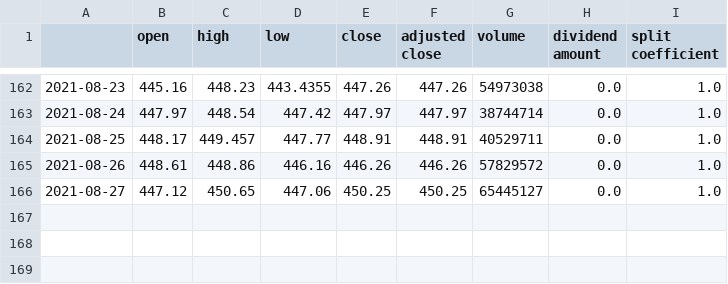
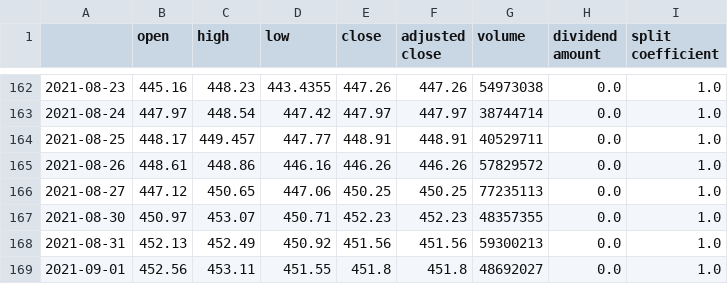
Before and after one commit to junyoung-sim/sltm, a CSV file: data/spy.csv, drawn as a sheet; only a part is shown, gaps mark what is left out.

```diff
--- a/data/spy.csv
+++ b/data/spy.csv
@@ -165,2 +165,5 @@
 2021-08-26,448.61,448.86,446.16,446.26,446.26,57829572,0.0,1.0
-2021-08-27,447.12,450.65,447.06,450.25,450.25,65445127,0.0,1.0
+2021-08-27,447.12,450.65,447.06,450.25,450.25,77235113,0.0,1.0
+2021-08-30,450.97,453.07,450.71,452.23,452.23,48357355,0.0,1.0
+2021-08-31,452.13,452.49,450.92,451.56,451.56,59300213,0.0,1.0
+2021-09-01,452.56,453.11,451.55,451.8,451.8,48692027,0.0,1.0
```
Also changed, not shown: 27 other files.
